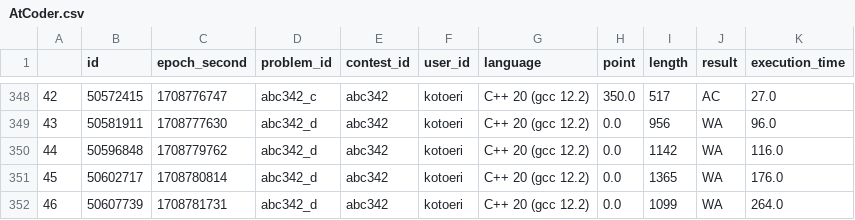
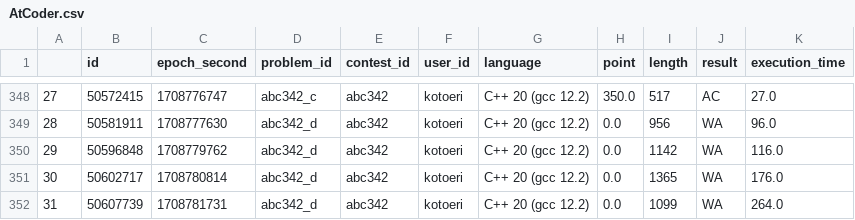
Before and after one commit to imperator765/atcoder, a CSV file: data/AtCoder.csv, drawn as a sheet; only a part is shown, gaps mark what is left out; the diff covers the shown part only.

```diff
--- a/data/AtCoder.csv
+++ b/data/AtCoder.csv
@@ -348,5 +348,5 @@
-42,50572415,1708776747,abc342_c,abc342,kotoeri,C++ 20 (gcc 12.2),350.0,517,AC,27.0
-43,50581911,1708777630,abc342_d,abc342,kotoeri,C++ 20 (gcc 12.2),0.0,956,WA,96.0
-44,50596848,1708779762,abc342_d,abc342,kotoeri,C++ 20 (gcc 12.2),0.0,1142,WA,116.0
-45,50602717,1708780814,abc342_d,abc342,kotoeri,C++ 20 (gcc 12.2),0.0,1365,WA,176.0
-46,50607739,1708781731,abc342_d,abc342,kotoeri,C++ 20 (gcc 12.2),0.0,1099,WA,264.0
+27,50572415,1708776747,abc342_c,abc342,kotoeri,C++ 20 (gcc 12.2),350.0,517,AC,27.0
+28,50581911,1708777630,abc342_d,abc342,kotoeri,C++ 20 (gcc 12.2),0.0,956,WA,96.0
+29,50596848,1708779762,abc342_d,abc342,kotoeri,C++ 20 (gcc 12.2),0.0,1142,WA,116.0
+30,50602717,1708780814,abc342_d,abc342,kotoeri,C++ 20 (gcc 12.2),0.0,1365,WA,176.0
+31,50607739,1708781731,abc342_d,abc342,kotoeri,C++ 20 (gcc 12.2),0.0,1099,WA,264.0
```
Also changed, not shown: 27 edited cells elsewhere in this file.
